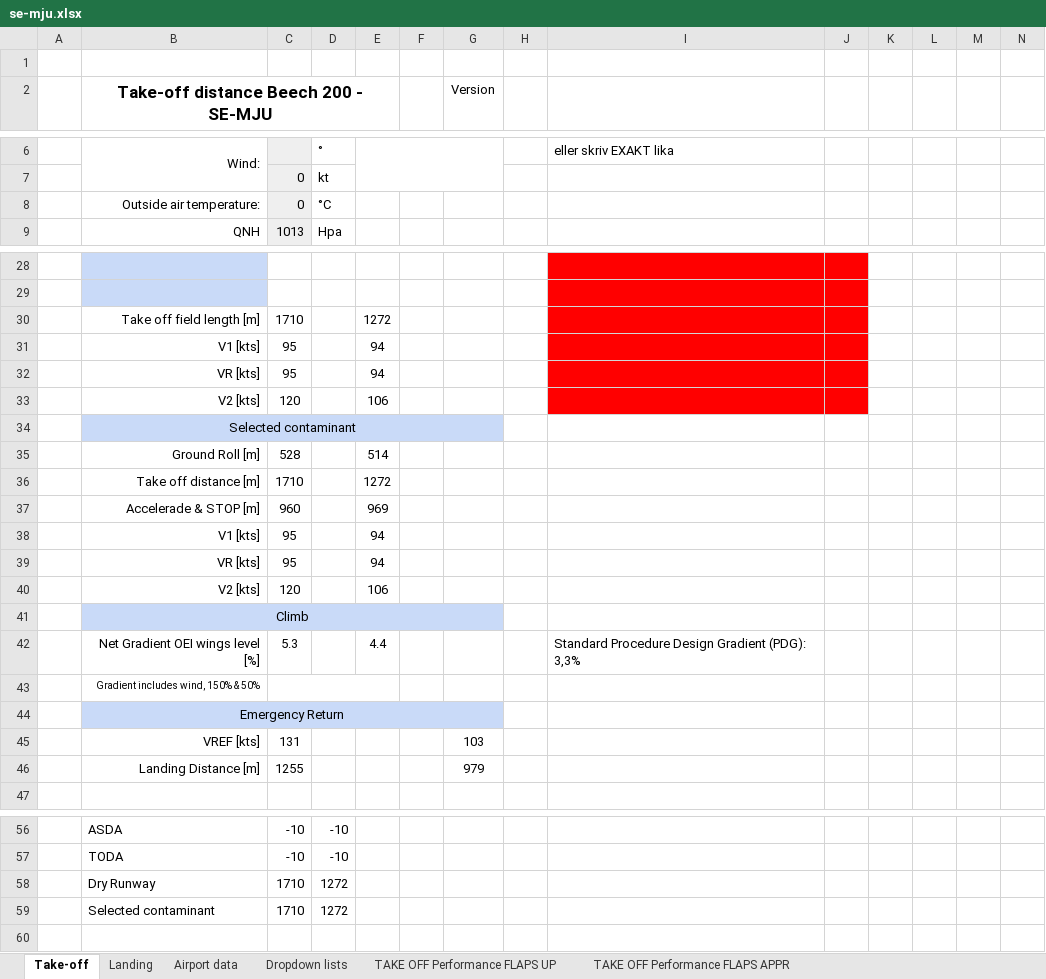
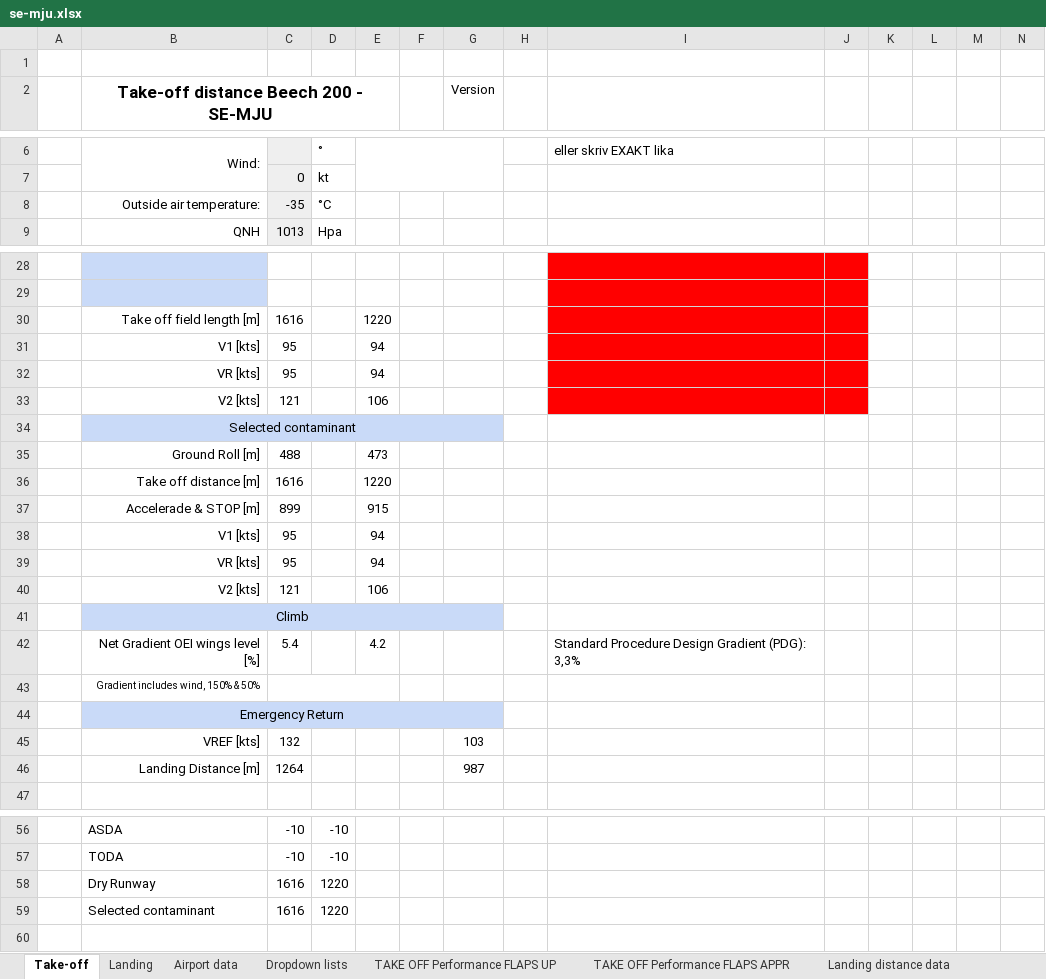
Before and after one commit to uppenberg/Beechcraft-Performance-EFB, an Excel workbook: data/se-mju.xlsx, sheet Take-off, drawn as a sheet; only a part is shown, gaps mark what is left out; values as stored, in another font and other column widths than the file's, no borders; charts and pictures and conditional formats not drawn; removed rows and columns are numbered as before the commit, all else as after; rows hold the shown columns only; the diff covers the shown part only; the diff names each change by its address in the sheet, - before the commit and + after, or states it on an @@ line.

Commit message:
Update data files and enhance app functionality
- Updated binary files: se-kvl.xlsx, se-ltl.xlsx, and se-mju.xlsx.
- Modified app.js to prevent overwriting 'to-oat' value when the input field is active.
- Bumped app version to 0.387-BETA in version.js.

```diff
--- a/data/se-mju.xlsx (sheet Take-off)
+++ b/data/se-mju.xlsx (sheet Take-off)
@@ sheet tab unhidden: Landing distance data @@
-C8: 0
+C8: -35
-row 30:  | Take off field length [m] | 1710 |  | 1272
+row 30:  | Take off field length [m] | 1616 |  | 1220
-C33: 120
+C33: 121
-row 35:  | Ground Roll [m] | 528 |  | 514
-row 36:  | Take off distance [m] | 1710 |  | 1272
-row 37:  | Accelerade & STOP [m] | 960 |  | 969
+row 35:  | Ground Roll [m] | 488 |  | 473
+row 36:  | Take off distance [m] | 1616 |  | 1220
+row 37:  | Accelerade & STOP [m] | 899 |  | 915
-C40: 120
+C40: 121
-C42: 5.3
+C42: 5.4
-E42: 4.4
+E42: 4.2
-C45: 131
+C45: 132
-row 46:  | Landing Distance [m] | 1255 |  |  |  | 979
+row 46:  | Landing Distance [m] | 1264 |  |  |  | 987
-row 58:  | Dry Runway | 1710 | 1272
-row 59:  | Selected contaminant | 1710 | 1272
+row 58:  | Dry Runway | 1616 | 1220
+row 59:  | Selected contaminant | 1616 | 1220
```
Also changed, not shown: 2 edited cells elsewhere in this sheet, sheet TAKE OFF Performance FLAPS UP, sheet TAKE OFF Performance FLAPS APPR, sheet Landing, sheet Airport data, other sheet tabs, charts or pictures, data/B190.xlsx, data/se-kvl.xlsx, 5 other files.
